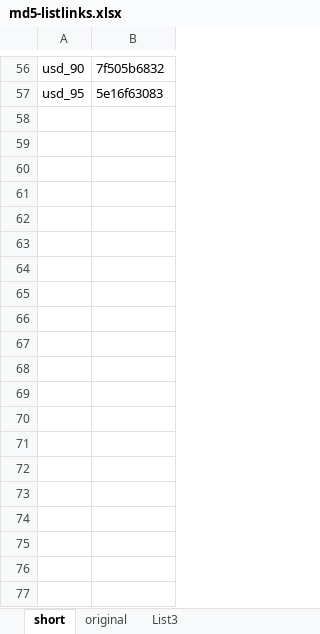
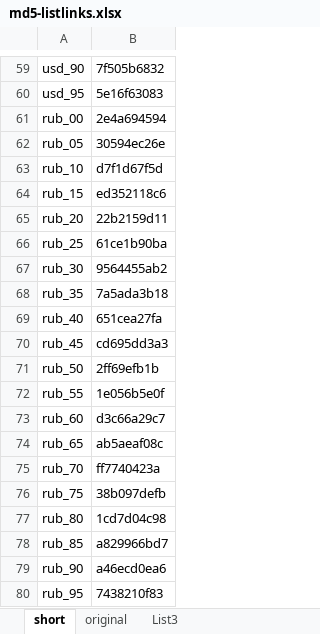
Before and after one commit to afatoga/wp-custom-rest-api-plugin, an Excel workbook: md5-listlinks.xlsx, sheet short, drawn as a sheet; only a part is shown, gaps mark what is left out; values as stored, in another font and other column widths than the file's, no borders; the diff covers the shown part only; the diff names each change by its address in the sheet, - before the commit and + after, or states it on an @@ line.

```diff
--- a/md5-listlinks.xlsx (sheet short)
+++ b/md5-listlinks.xlsx (sheet short)
+row 61: rub_00 | 2e4a694594
+row 62: rub_05 | 30594ec26e
+row 63: rub_10 | d7f1d67f5d
+row 64: rub_15 | ed352118c6
+row 65: rub_20 | 22b2159d11
+row 66: rub_25 | 61ce1b90ba
+row 67: rub_30 | 9564455ab2
+row 68: rub_35 | 7a5ada3b18
+row 69: rub_40 | 651cea27fa
+row 70: rub_45 | cd695dd3a3
+row 71: rub_50 | 2ff69efb1b
+row 72: rub_55 | 1e056b5e0f
+row 73: rub_60 | d3c66a29c7
+row 74: rub_65 | ab5aeaf08c
+row 75: rub_70 | ff7740423a
+row 76: rub_75 | 38b097defb
+row 77: rub_80 | 1cd7d04c98
+row 78: rub_85 | a829966bd7
+row 79: rub_90 | a46ecd0ea6
+row 80: rub_95 | 7438210f83
```
Also changed, not shown: 24 added rows elsewhere in this sheet, sheet original, 5 other files.
